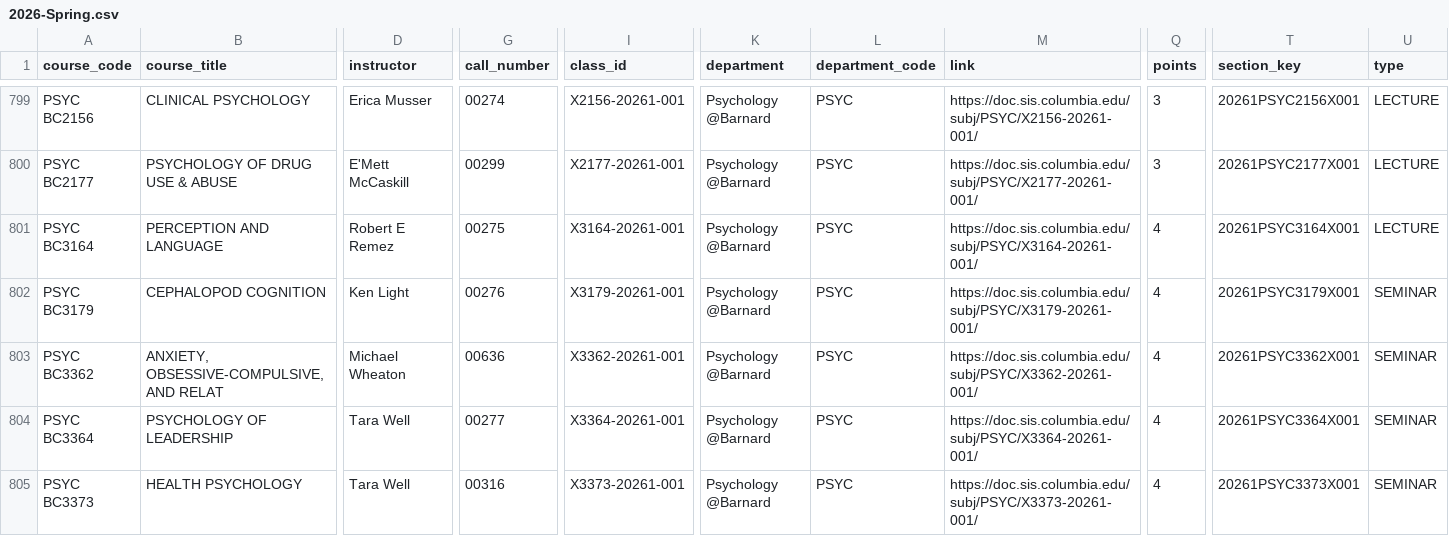
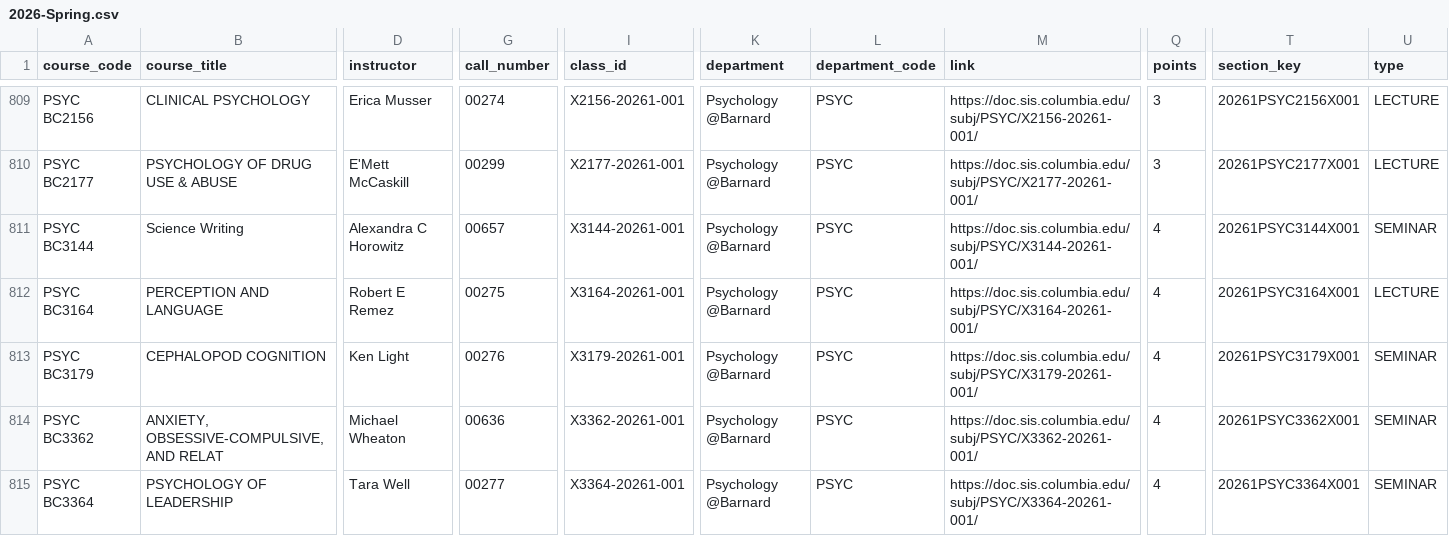
Before and after one commit to soid/columbia-catalog-data, a CSV file: classes/2026-Spring.csv, drawn as a sheet; only a part is shown, gaps mark what is left out; the shorter side is filled out with more unchanged rows; rows hold the shown columns only; the diff covers the shown part only; the diff names each change by its address in the sheet, - before the commit and + after, or states it on an @@ line.

```diff
--- a/classes/2026-Spring.csv
+++ b/classes/2026-Spring.csv
+row 811: PSYC BC3144 | Science Writing | Alexandra C Horowitz | 00657 | X3144-20261-001 | Psychology @Barnard | PSYC | https://doc.sis.columbia.edu/subj/PSYC/X3144-20261-001/ | 4 | 20261PSYC3144X001 | SEMINAR
```
Also changed, not shown: 11 added rows and 7 edited cells elsewhere in this file, 6 other files.
